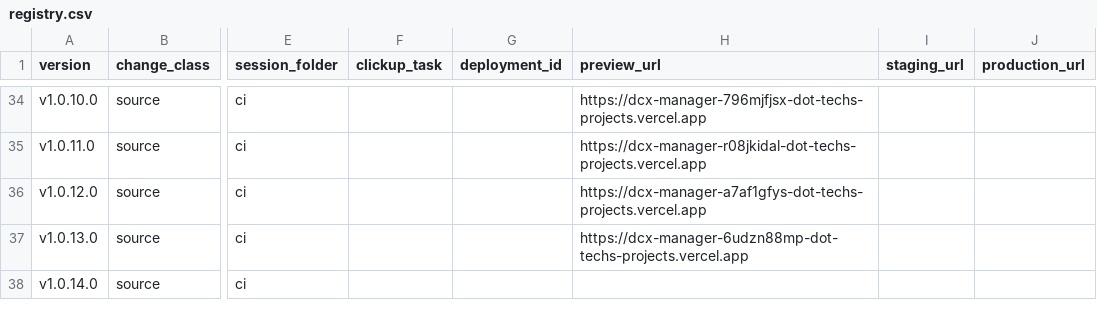
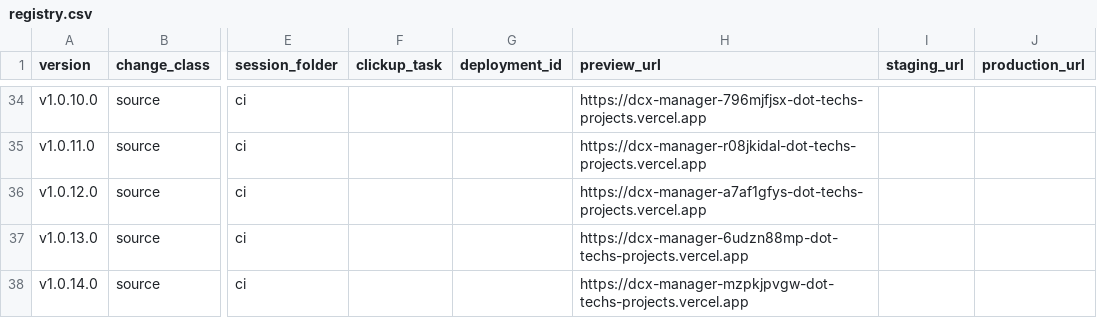
Before and after one commit to tech557/dcx-manager, a CSV file: docs/releases/registry.csv, drawn as a sheet; only a part is shown, gaps mark what is left out; the diff names each change by its address in the sheet, - before the commit and + after, or states it on an @@ line.

```diff
--- a/docs/releases/registry.csv
+++ b/docs/releases/registry.csv
-H38 (preview_url): (empty)
+H38 (preview_url): https://dcx-manager-mzpkjpvgw-dot-techs-projects.vercel.app
```
